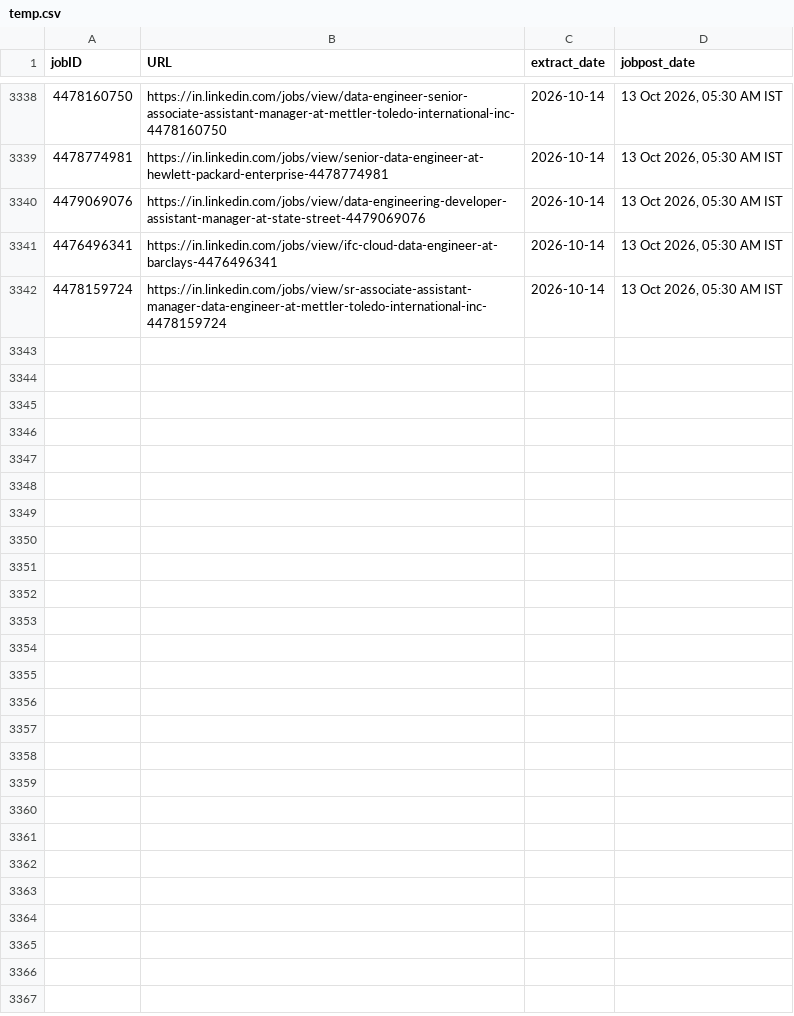
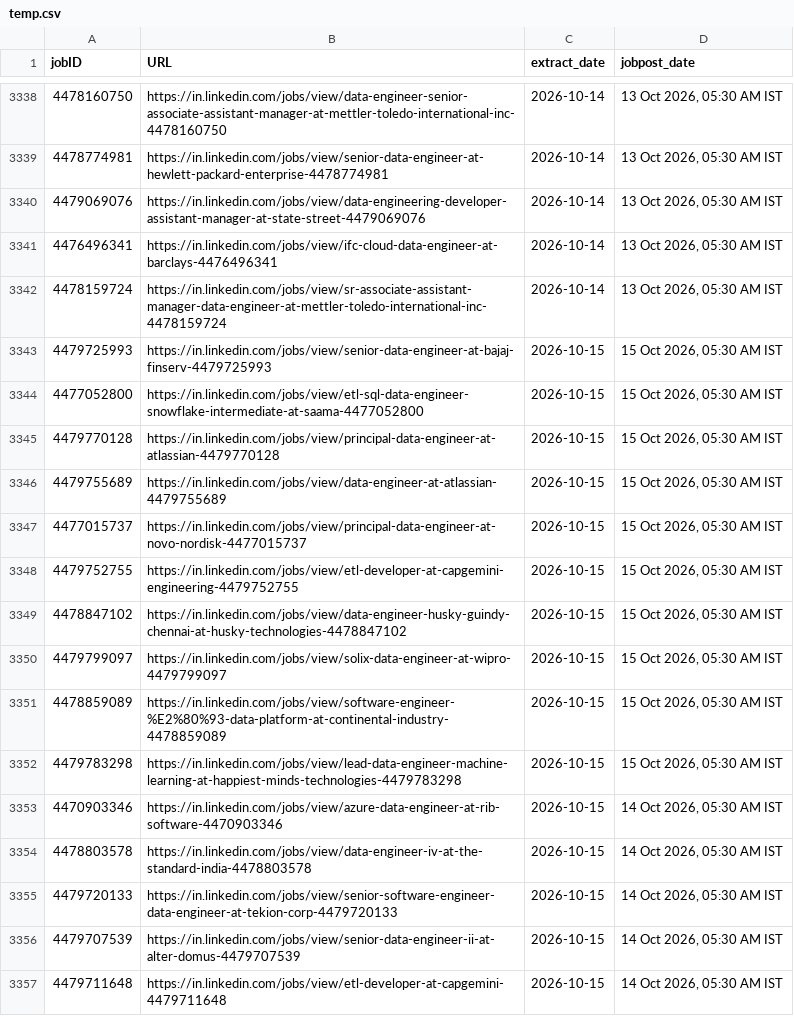
Before and after one commit to Nilkamal-m/ecomdata, a CSV file: temp.csv, drawn as a sheet; only a part is shown, gaps mark what is left out.

```diff
--- a/temp.csv
+++ b/temp.csv
@@ -3342 +3342,16 @@ jobID,URL,extract_date,jobpost_date
 4478159724,https://in.linkedin.com/jobs/view/sr-associate-assistant-manager-data-engineer-at-mettler-toledo-international-inc-4478159724,2026-10-14,"13 Oct 2026, 05:30 AM IST"
+4479725993,https://in.linkedin.com/jobs/view/senior-data-engineer-at-bajaj-finserv-4479725993,2026-10-15,"15 Oct 2026, 05:30 AM IST"
+4477052800,https://in.linkedin.com/jobs/view/etl-sql-data-engineer-snowflake-intermediate-at-saama-4477052800,2026-10-15,"15 Oct 2026, 05:30 AM IST"
+4479770128,https://in.linkedin.com/jobs/view/principal-data-engineer-at-atlassian-4479770128,2026-10-15,"15 Oct 2026, 05:30 AM IST"
+4479755689,https://in.linkedin.com/jobs/view/data-engineer-at-atlassian-4479755689,2026-10-15,"15 Oct 2026, 05:30 AM IST"
+4477015737,https://in.linkedin.com/jobs/view/principal-data-engineer-at-novo-nordisk-4477015737,2026-10-15,"15 Oct 2026, 05:30 AM IST"
+4479752755,https://in.linkedin.com/jobs/view/etl-developer-at-capgemini-engineering-4479752755,2026-10-15,"15 Oct 2026, 05:30 AM IST"
+4478847102,https://in.linkedin.com/jobs/view/data-engineer-husky-guindy-chennai-at-husky-technologies-4478847102,2026-10-15,"15 Oct 2026, 05:30 AM IST"
+4479799097,https://in.linkedin.com/jobs/view/solix-data-engineer-at-wipro-4479799097,2026-10-15,"15 Oct 2026, 05:30 AM IST"
+4478859089,https://in.linkedin.com/jobs/view/software-engineer-%E2%80%93-data-platform-at-continental-industry-4478859089,2026-10-15,"15 Oct 2026, 05:30 AM IST"
+4479783298,https://in.linkedin.com/jobs/view/lead-data-engineer-machine-learning-at-happiest-minds-technologies-4479783298,2026-10-15,"15 Oct 2026, 05:30 AM IST"
+4470903346,https://in.linkedin.com/jobs/view/azure-data-engineer-at-rib-software-4470903346,2026-10-15,"14 Oct 2026, 05:30 AM IST"
+4478803578,https://in.linkedin.com/jobs/view/data-engineer-iv-at-the-standard-india-4478803578,2026-10-15,"14 Oct 2026, 05:30 AM IST"
+4479720133,https://in.linkedin.com/jobs/view/senior-software-engineer-data-engineer-at-tekion-corp-4479720133,2026-10-15,"14 Oct 2026, 05:30 AM IST"
+4479707539,https://in.linkedin.com/jobs/view/senior-data-engineer-ii-at-alter-domus-4479707539,2026-10-15,"14 Oct 2026, 05:30 AM IST"
+4479711648,https://in.linkedin.com/jobs/view/etl-developer-at-capgemini-4479711648,2026-10-15,"14 Oct 2026, 05:30 AM IST"
```
